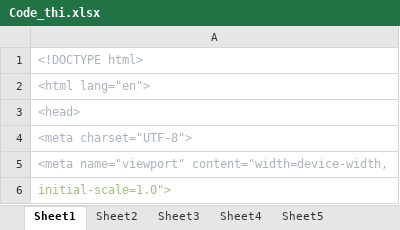
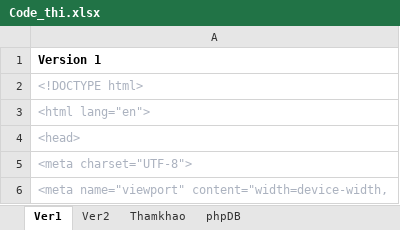
Before and after one commit to UyenDo991/demo_dethi, an Excel workbook: Code_thi.xlsx, sheet Ver1, drawn as a sheet; only a part is shown; the shorter side is filled out with more unchanged rows; values as stored, in another font and other column widths than the file's, no borders; the diff names each change by its address in the sheet, - before the commit and + after, or states it on an @@ line.

```diff
--- a/Code_thi.xlsx (sheet Ver1)
+++ b/Code_thi.xlsx (sheet Ver1)
-sheet tab: Sheet1
+sheet tab: Ver1
-sheet tab: Sheet2
+sheet tab: phpDB
-sheet tab: Sheet4
+sheet tab: Ver2
-sheet tab: Sheet5
+sheet tab: Thamkhao
-sheet tab: Sheet3
@@ sheet tab order changed: Ver1 | Ver2 | Thamkhao | phpDB @@
+row 1: Version 1
```
Also changed, not shown: sheet phpDB, sheet Thamkhao, charts or pictures.
